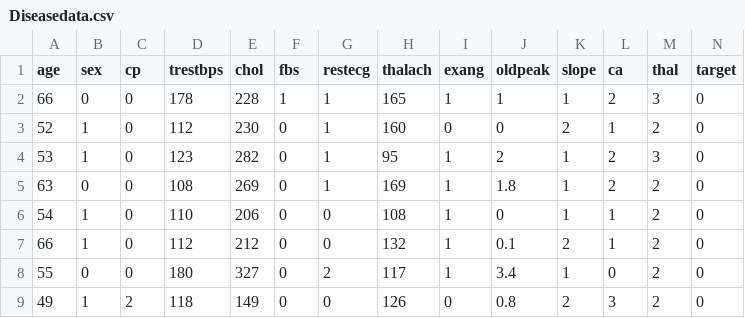
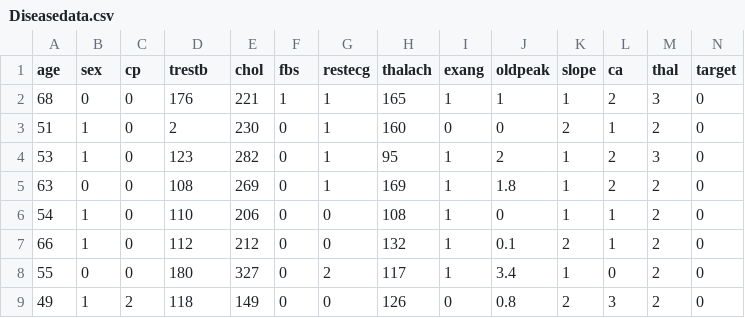
Before and after one commit to shais00/Heart_disease-detection, a CSV file: Diseasedata.csv, drawn as a sheet; only a part is shown.

Commit message:
Update Diseasedata.csv

```diff
--- a/Diseasedata.csv
+++ b/Diseasedata.csv
@@ -1,4 +1,4 @@
-age,sex,cp,trestbps,chol,fbs,restecg,thalach,exang,oldpeak,slope,ca,thal,target
-66,0,0,178,228,1,1,165,1,1,1,2,3,0
-52,1,0,112,230,0,1,160,0,0,2,1,2,0
+age,sex,cp,trestb,chol,fbs,restecg,thalach,exang,oldpeak,slope,ca,thal,target
+68,0,0,176,221,1,1,165,1,1,1,2,3,0
+51,1,0,2,230,0,1,160,0,0,2,1,2,0
 53,1,0,123,282,0,1,95,1,2,1,2,3,0
```
